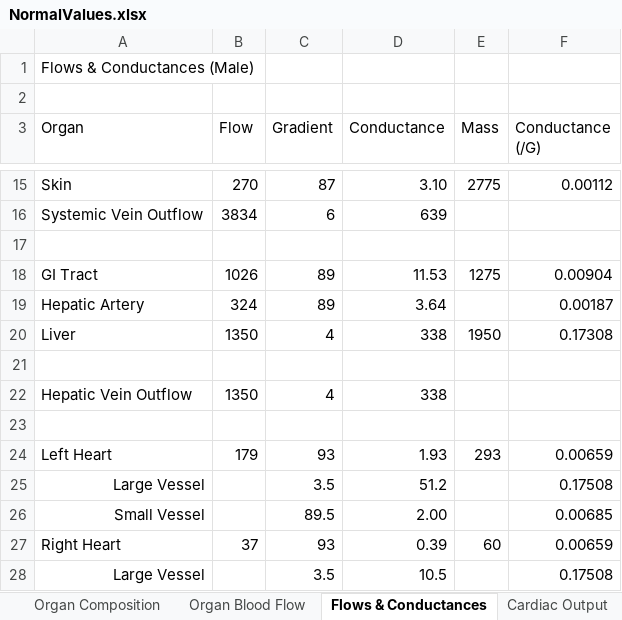
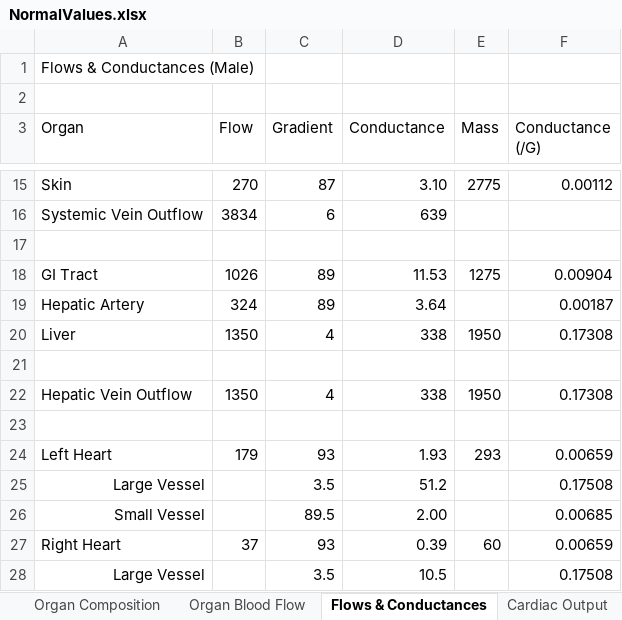
Before and after one commit to HumMod/autodoc, an Excel workbook: NormalValues/NormalValues.xlsx, sheet Flows & Conductances, drawn as a sheet; only a part is shown, gaps mark what is left out; values as stored, in another font and other column widths than the file's, no borders; the diff names each change by its address in the sheet, - before the commit and + after, or states it on an @@ line.

```diff
--- a/NormalValues/NormalValues.xlsx (sheet Flows & Conductances)
+++ b/NormalValues/NormalValues.xlsx (sheet Flows & Conductances)
-E22 (Mass): (empty)
+E22 (Mass): 1950
-F22 (Conductance (/G)): (empty)
+F22 (Conductance (/G)): 0.17308
```
Also changed, not shown: sheet Organ Composition, other sheet tabs, 1 other file.
